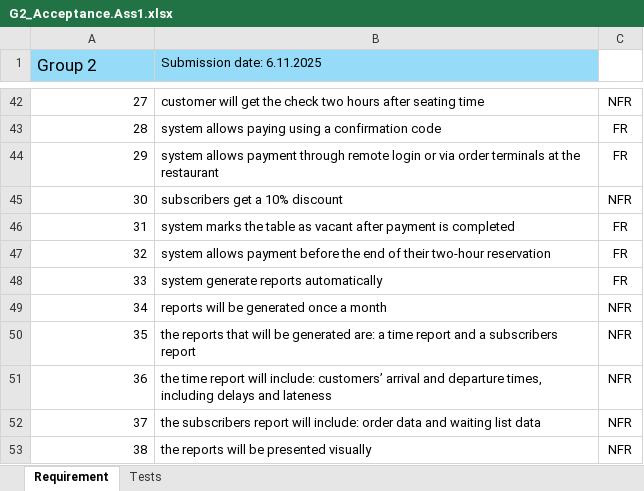
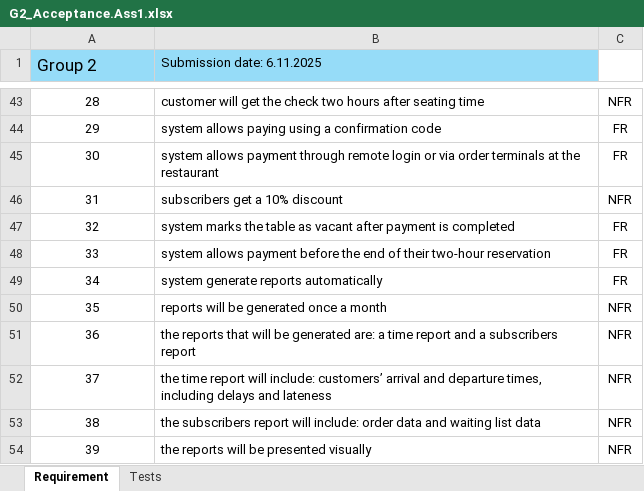
Before and after one commit to oshriagronov/bistro-project, an Excel workbook: G2_Assignment1/G2_Acceptance.Ass1.xlsx, sheet Requirement, drawn as a sheet; only a part is shown, gaps mark what is left out; values as stored, in another font and other column widths than the file's, no borders; addresses are those after the commit; the diff covers the shown part only; the diff names each change by its address in the sheet, - before the commit and + after, or states it on an @@ line.

```diff
--- a/G2_Assignment1/G2_Acceptance.Ass1.xlsx (sheet Requirement)
+++ b/G2_Assignment1/G2_Acceptance.Ass1.xlsx (sheet Requirement)
@@ column A (Group 2) renumbered from row 30 down @@
-A43:A54 alignment: right
+A43:A54 alignment: center
```
Also changed, not shown: 1 added row and cell formats elsewhere in this sheet, sheet Tests.
